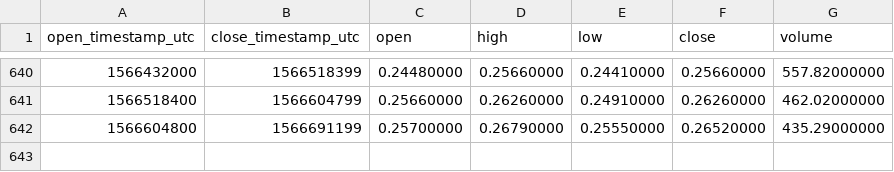
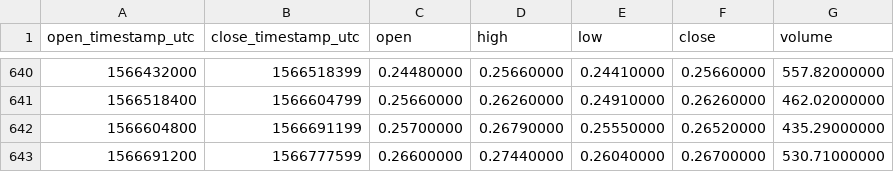
Before and after one commit to cryptobigbro/binance-XZCBNB, a CSV file: binance-XZCBNB-1d.csv, drawn as a sheet; only a part is shown, gaps mark what is left out.

Commit message:
Update OHLCV data.

```diff
--- a/binance-XZCBNB-1d.csv
+++ b/binance-XZCBNB-1d.csv
@@ -642 +642,2 @@ open_timestamp_utc,close_timestamp_utc,open,high,low,close,volume
 1566604800,1566691199,0.25700000,0.26790000,0.25550000,0.26520000,435.29000000
+1566691200,1566777599,0.26600000,0.27440000,0.26040000,0.26700000,530.71000000
```
Also changed, not shown: 1 other file.
